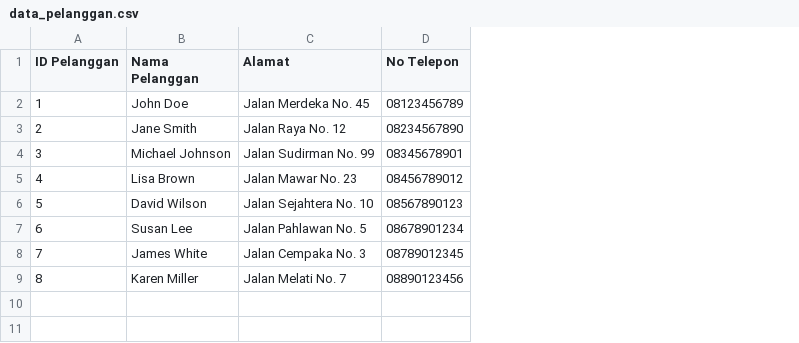
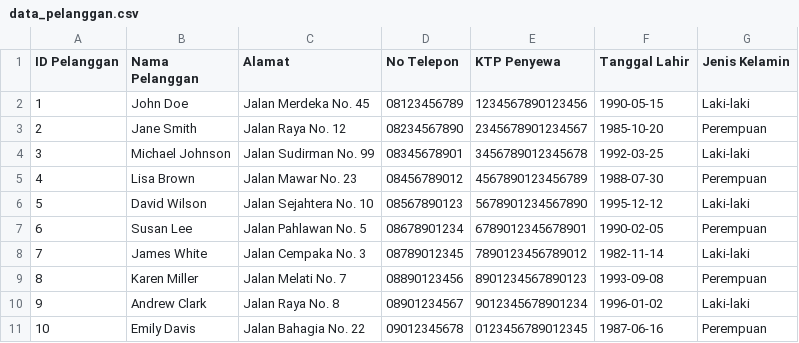
Before and after one commit to Meisterbogen21/pendataan, a CSV file: data_pelanggan.csv, drawn as a sheet; the diff names each change by its address in the sheet, - before the commit and + after, or states it on an @@ line.

Commit message:
Update data_pelanggan.csv

```diff
--- a/data_pelanggan.csv
+++ b/data_pelanggan.csv
+column E (KTP Penyewa), rows 2-9: 1234567890123456 | 2345678901234567 | 3456789012345678 | 4567890123456789 | 5678901234567890 | 6789012345678901 | 7890123456789012 | 8901234567890123
+column F (Tanggal Lahir), rows 2-9: 1990-05-15 | 1985-10-20 | 1992-03-25 | 1988-07-30 | 1995-12-12 | 1990-02-05 | 1982-11-14 | 1993-09-08
+column G (Jenis Kelamin), rows 2-9: Laki-laki | Perempuan | Laki-laki | Perempuan | Laki-laki | Perempuan | Laki-laki | Perempuan
+row 10: 9 | Andrew Clark | Jalan Raya No. 8 | 08901234567 | 9012345678901234 | 1996-01-02 | Laki-laki
+row 11: 10 | Emily Davis | Jalan Bahagia No. 22 | 09012345678 | 0123456789012345 | 1987-06-16 | Perempuan
```
